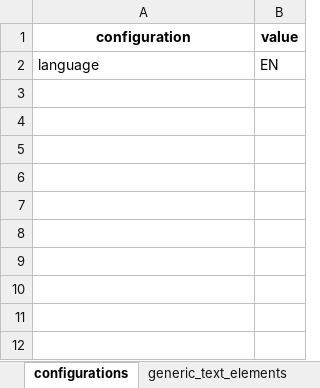
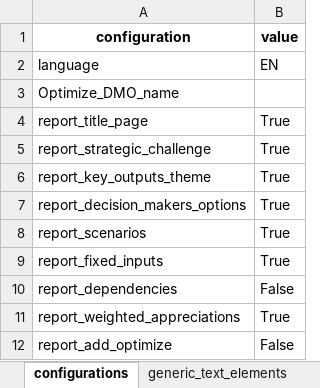
Before and after one commit to responsible-business-decision-making/trbs, an Excel workbook: src/vlinder/data/DSM/xlsx/DSM.xlsx, sheet configurations, drawn as a sheet; values as stored, in another font and other column widths than the file's, no borders; the diff names each change by its address in the sheet, - before the commit and + after, or states it on an @@ line.

```diff
--- a/src/vlinder/data/DSM/xlsx/DSM.xlsx (sheet configurations)
+++ b/src/vlinder/data/DSM/xlsx/DSM.xlsx (sheet configurations)
+row 3: Optimize_DMO_name
+row 4: report_title_page | True
+row 5: report_strategic_challenge | True
+row 6: report_key_outputs_theme | True
+row 7: report_decision_makers_options | True
+row 8: report_scenarios | True
+row 9: report_fixed_inputs | True
+row 10: report_dependencies | False
+row 11: report_weighted_appreciations | True
+row 12: report_add_optimize | False
```
Also changed, not shown: src/vlinder/data/Beerwiser/xlsx/Beerwiser.xlsx, src/vlinder/data/IZZ/xlsx/IZZ.xlsx, 12 other files.
